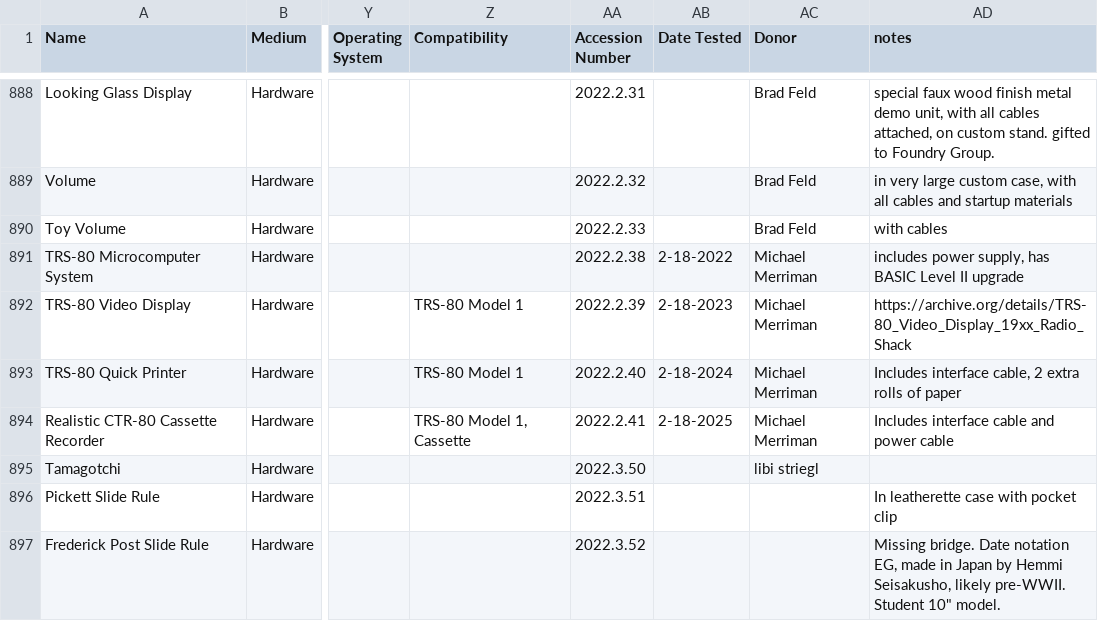
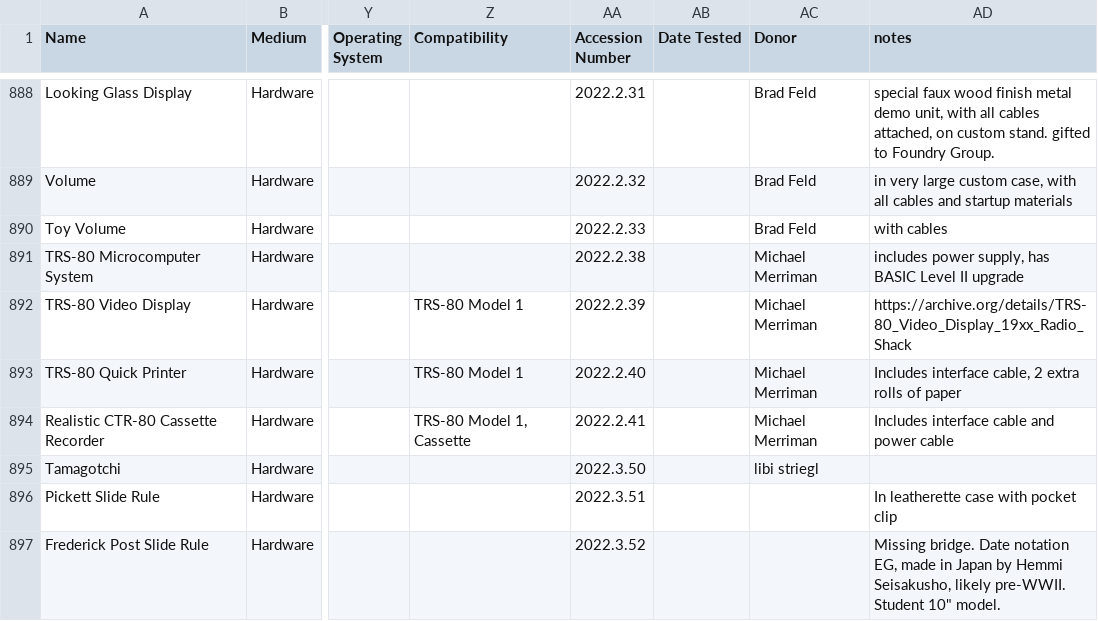
Before and after one commit to MediaArchaeologyLab/catalogue, a CSV file: Hardware.csv, drawn as a sheet; only a part is shown, gaps mark what is left out; the diff names each change by its address in the sheet, - before the commit and + after, or states it on an @@ line.

Commit message:
Add files via upload

```diff
--- a/Hardware.csv
+++ b/Hardware.csv
-AB891 (Date Tested): 2-18-2022
+AB891 (Date Tested): (empty)
-AB892 (Date Tested): 2-18-2023
+AB892 (Date Tested): (empty)
-AB893 (Date Tested): 2-18-2024
+AB893 (Date Tested): (empty)
-AB894 (Date Tested): 2-18-2025
+AB894 (Date Tested): (empty)
```
